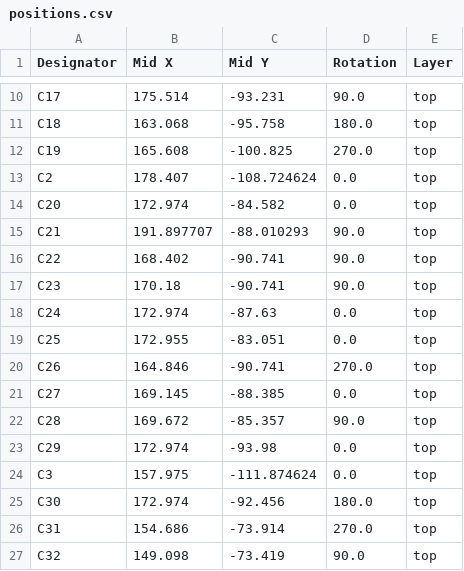
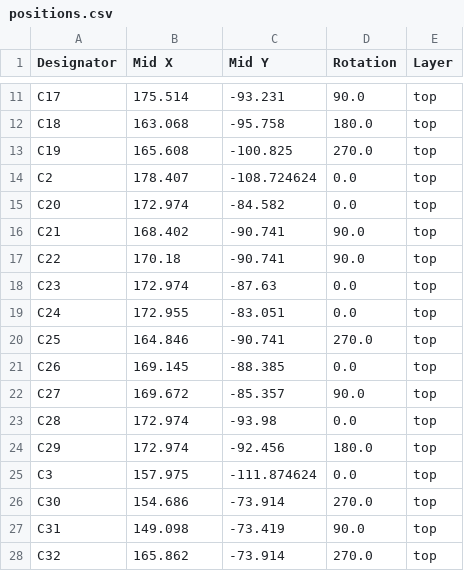
Before and after one commit to PE5PVB/PAL-sign, a CSV file: Hardware/Gerbers/positions.csv, drawn as a sheet; only a part is shown, gaps mark what is left out; the diff covers the shown part only.

```diff
--- a/Hardware/Gerbers/positions.csv
+++ b/Hardware/Gerbers/positions.csv
@@ -14,14 +15,14 @@ C2,178.407,-108.724624,0.0,top
 C20,172.974,-84.582,0.0,top
-C21,191.897707,-88.010293,90.0,top
-C22,168.402,-90.741,90.0,top
-C23,170.18,-90.741,90.0,top
-C24,172.974,-87.63,0.0,top
-C25,172.955,-83.051,0.0,top
-C26,164.846,-90.741,270.0,top
-C27,169.145,-88.385,0.0,top
-C28,169.672,-85.357,90.0,top
-C29,172.974,-93.98,0.0,top
+C21,168.402,-90.741,90.0,top
+C22,170.18,-90.741,90.0,top
+C23,172.974,-87.63,0.0,top
+C24,172.955,-83.051,0.0,top
+C25,164.846,-90.741,270.0,top
+C26,169.145,-88.385,0.0,top
+C27,169.672,-85.357,90.0,top
+C28,172.974,-93.98,0.0,top
+C29,172.974,-92.456,180.0,top
 C3,157.975,-111.874624,0.0,top
-C30,172.974,-92.456,180.0,top
-C31,154.686,-73.914,270.0,top
-C32,149.098,-73.419,90.0,top
+C30,154.686,-73.914,270.0,top
+C31,149.098,-73.419,90.0,top
+C32,165.862,-73.914,270.0,top
```
Also changed, not shown: 1 added row, 1 removed row and 31 edited cells elsewhere in this file, Hardware/Gerbers/bom.csv, Hardware/Gerbers/designators.csv, 9 other files.
